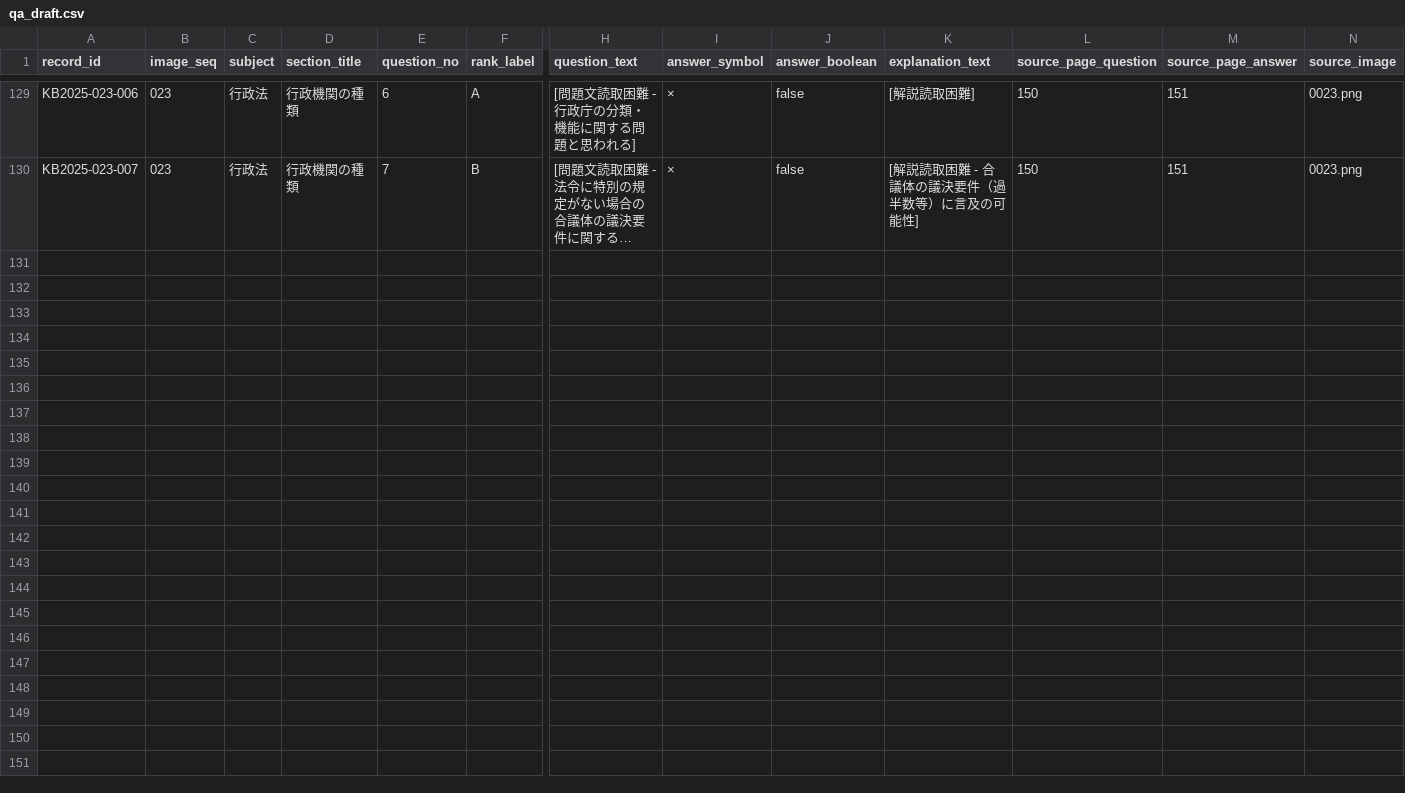
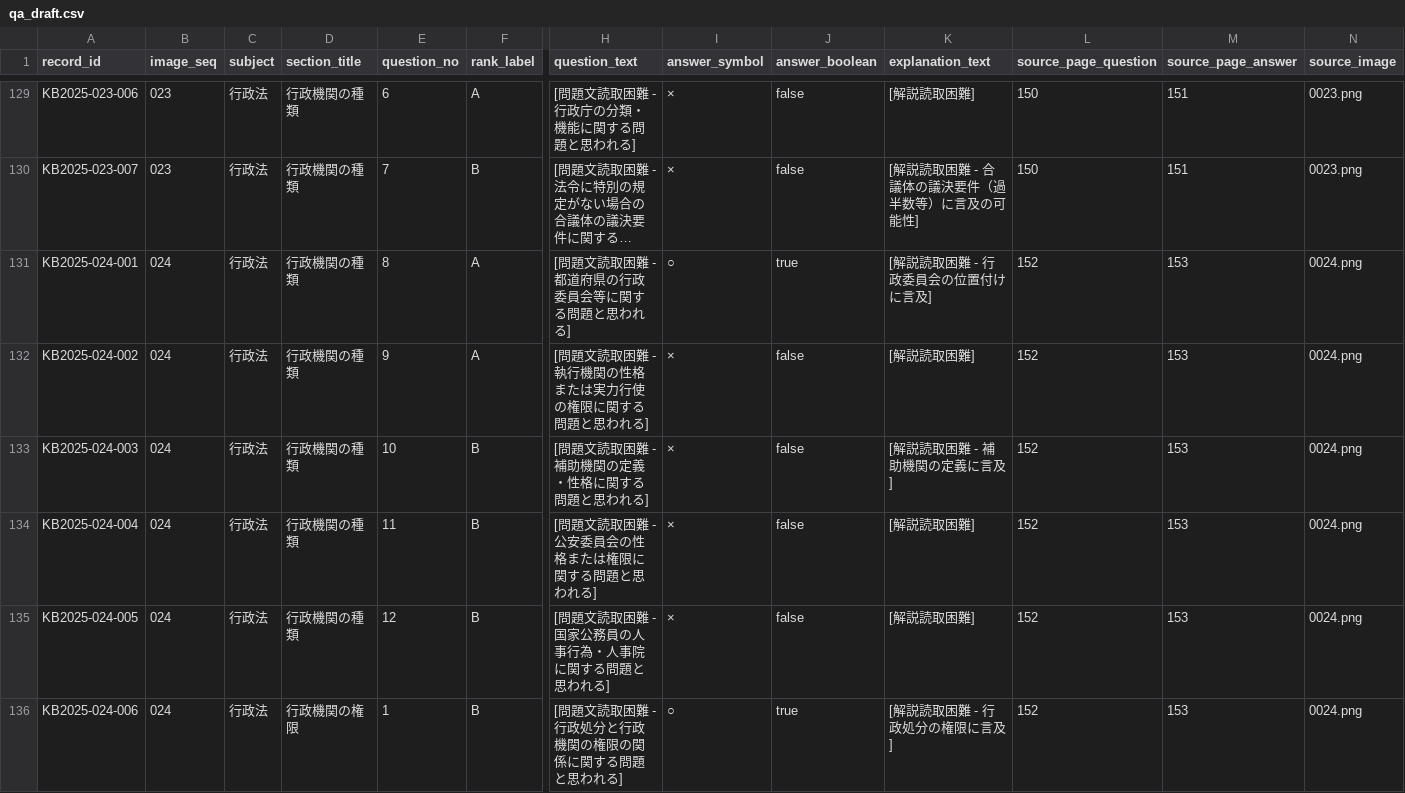
Before and after one commit to ToadRoid/gyosei_tracker, a CSV file: data/qa_draft.csv, drawn as a sheet; only a part is shown, gaps mark what is left out; long unchanged cells end in …; rows hold the shown columns only; the diff names each change by its address in the sheet, - before the commit and + after, or states it on an @@ line.

```diff
--- a/data/qa_draft.csv
+++ b/data/qa_draft.csv
+row 131: KB2025-024-001 | 024 | 行政法 | 行政機関の種類 | 8 | A | [問題文読取困難 - 都道府県の行政委員会等に関する問題と思われる] | ○ | true | [解説読取困難 - 行政委員会の位置付けに言及] | 152 | 153 | 0024.png
+row 132: KB2025-024-002 | 024 | 行政法 | 行政機関の種類 | 9 | A | [問題文読取困難 - 執行機関の性格または実力行使の権限に関する問題と思われる] | × | false | [解説読取困難] | 152 | 153 | 0024.png
+row 133: KB2025-024-003 | 024 | 行政法 | 行政機関の種類 | 10 | B | [問題文読取困難 - 補助機関の定義・性格に関する問題と思われる] | × | false | [解説読取困難 - 補助機関の定義に言及] | 152 | 153 | 0024.png
+row 134: KB2025-024-004 | 024 | 行政法 | 行政機関の種類 | 11 | B | [問題文読取困難 - 公安委員会の性格または権限に関する問題と思われる] | × | false | [解説読取困難] | 152 | 153 | 0024.png
+row 135: KB2025-024-005 | 024 | 行政法 | 行政機関の種類 | 12 | B | [問題文読取困難 - 国家公務員の人事行為・人事院に関する問題と思われる] | × | false | [解説読取困難] | 152 | 153 | 0024.png
+row 136: KB2025-024-006 | 024 | 行政法 | 行政機関の権限 | 1 | B | [問題文読取困難 - 行政処分と行政機関の権限の関係に関する問題と思われる] | ○ | true | [解説読取困難 - 行政処分の権限に言及] | 152 | 153 | 0024.png
```
